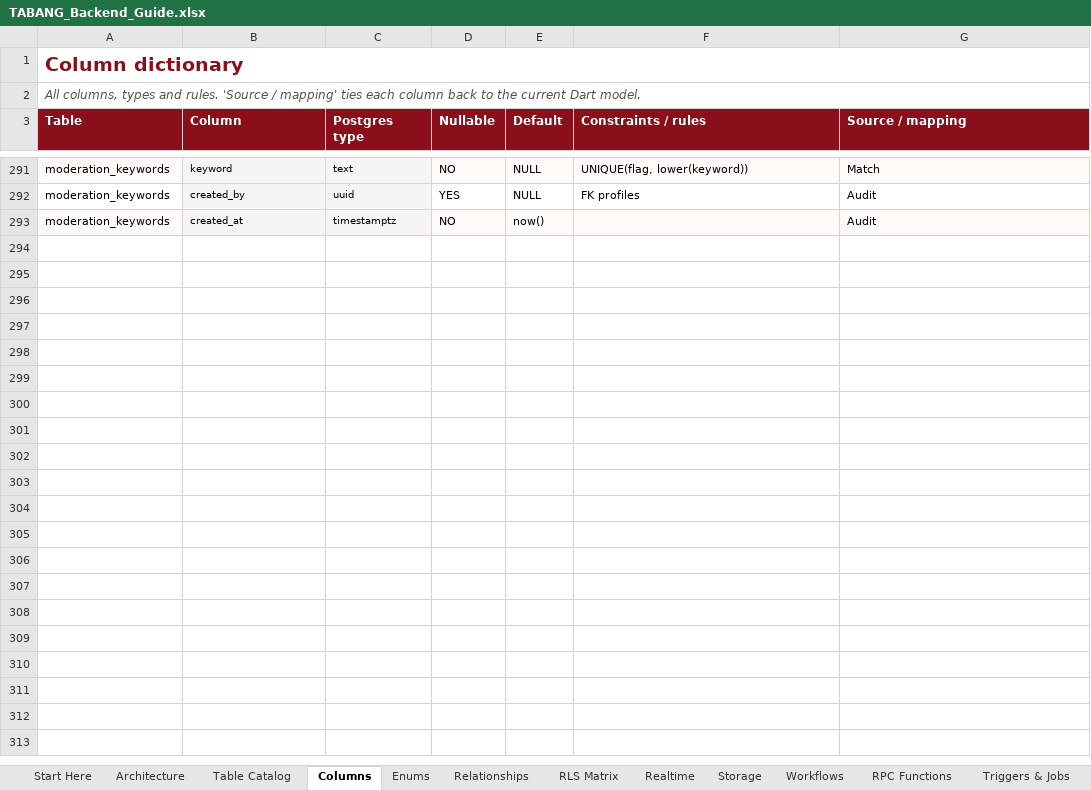
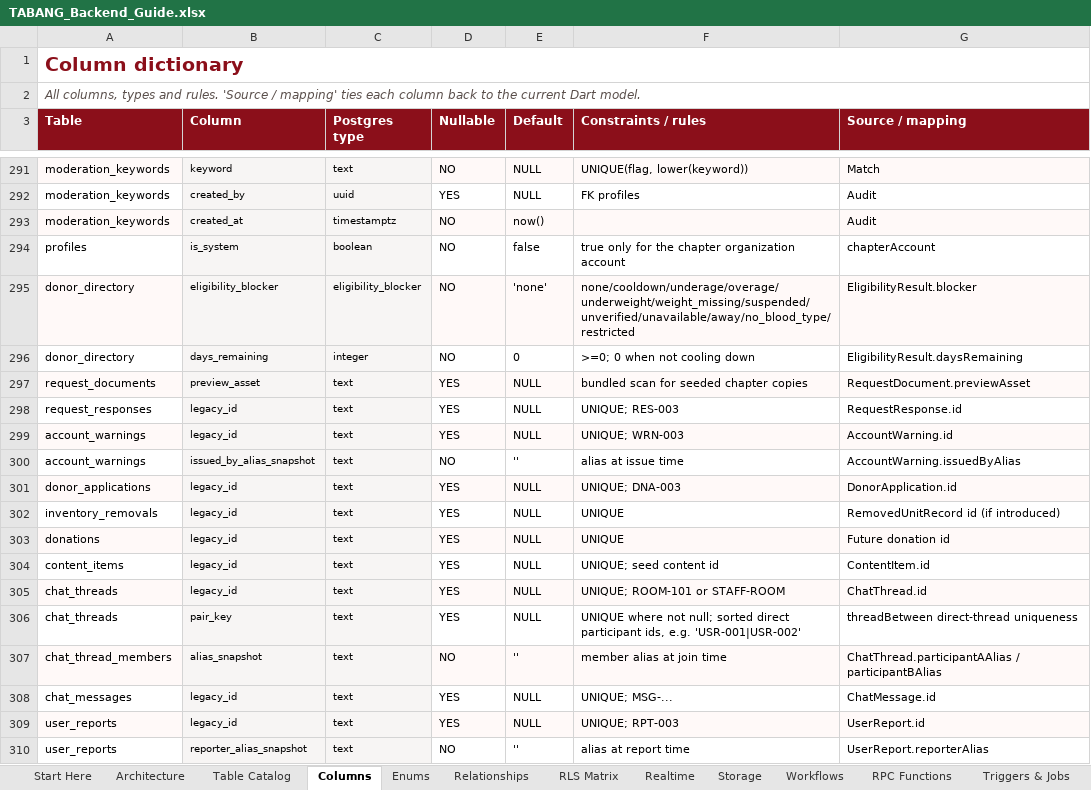
Before and after one commit to 4fm1zuki/tabang, an Excel workbook: docs/backend/TABANG_Backend_Guide.xlsx, sheet Columns, drawn as a sheet; only a part is shown, gaps mark what is left out; values as stored, in another font and other column widths than the file's, no borders; the diff covers the shown part only; the diff names each change by its address in the sheet, - before the commit and + after, or states it on an @@ line.

Commit message:
Close backend coverage gaps and audit every model field
Adds a 282-row model coverage audit, 83 derived/pre-calculated value mappings, an IDs and cardinality sheet, and a gap-closure log. Adds the missing barangay/facility/blood-type/component/document/donor/screening/chapter/role/tab-rule reference tables, eligibility blocker fields, alias snapshots, legacy IDs, donation sync, public projections and derived views to the starter schema.

```diff
--- a/docs/backend/TABANG_Backend_Guide.xlsx (sheet Columns)
+++ b/docs/backend/TABANG_Backend_Guide.xlsx (sheet Columns)
+row 294: profiles | is_system | boolean | NO | false | true only for the chapter organization account | chapterAccount
+row 295: donor_directory | eligibility_blocker | eligibility_blocker | NO | 'none' | none/cooldown/underage/overage/underweight/weight_missing/suspended/unverified/unavailable/away/no_blood_type/restricted | EligibilityResult.blocker
+row 296: donor_directory | days_remaining | integer | NO | 0 | >=0; 0 when not cooling down | EligibilityResult.daysRemaining
+row 297: request_documents | preview_asset | text | YES | NULL | bundled scan for seeded chapter copies | RequestDocument.previewAsset
+row 298: request_responses | legacy_id | text | YES | NULL | UNIQUE; RES-003 | RequestResponse.id
+row 299: account_warnings | legacy_id | text | YES | NULL | UNIQUE; WRN-003 | AccountWarning.id
+row 300: account_warnings | issued_by_alias_snapshot | text | NO | '' | alias at issue time | AccountWarning.issuedByAlias
+row 301: donor_applications | legacy_id | text | YES | NULL | UNIQUE; DNA-003 | DonorApplication.id
+row 302: inventory_removals | legacy_id | text | YES | NULL | UNIQUE | RemovedUnitRecord id (if introduced)
+row 303: donations | legacy_id | text | YES | NULL | UNIQUE | Future donation id
+row 304: content_items | legacy_id | text | YES | NULL | UNIQUE; seed content id | ContentItem.id
+row 305: chat_threads | legacy_id | text | YES | NULL | UNIQUE; ROOM-101 or STAFF-ROOM | ChatThread.id
+row 306: chat_threads | pair_key | text | YES | NULL | UNIQUE where not null; sorted direct participant ids, e.g. 'USR-001|USR-002' | threadBetween direct-thread uniqueness
+row 307: chat_thread_members | alias_snapshot | text | NO | '' | member alias at join time | ChatThread.participantAAlias / participantBAlias
+row 308: chat_messages | legacy_id | text | YES | NULL | UNIQUE; MSG-... | ChatMessage.id
+row 309: user_reports | legacy_id | text | YES | NULL | UNIQUE; RPT-003 | UserReport.id
+row 310: user_reports | reporter_alias_snapshot | text | NO | '' | alias at report time | UserReport.reporterAlias
```
Also changed, not shown: 58 added rows elsewhere in this sheet, sheet Migration Map, sheet Table Catalog, sheet RLS Matrix, sheet Relationships, sheet Seed Counts, sheet Realtime, 2 more sheets, other sheet tabs, 3 other files.
